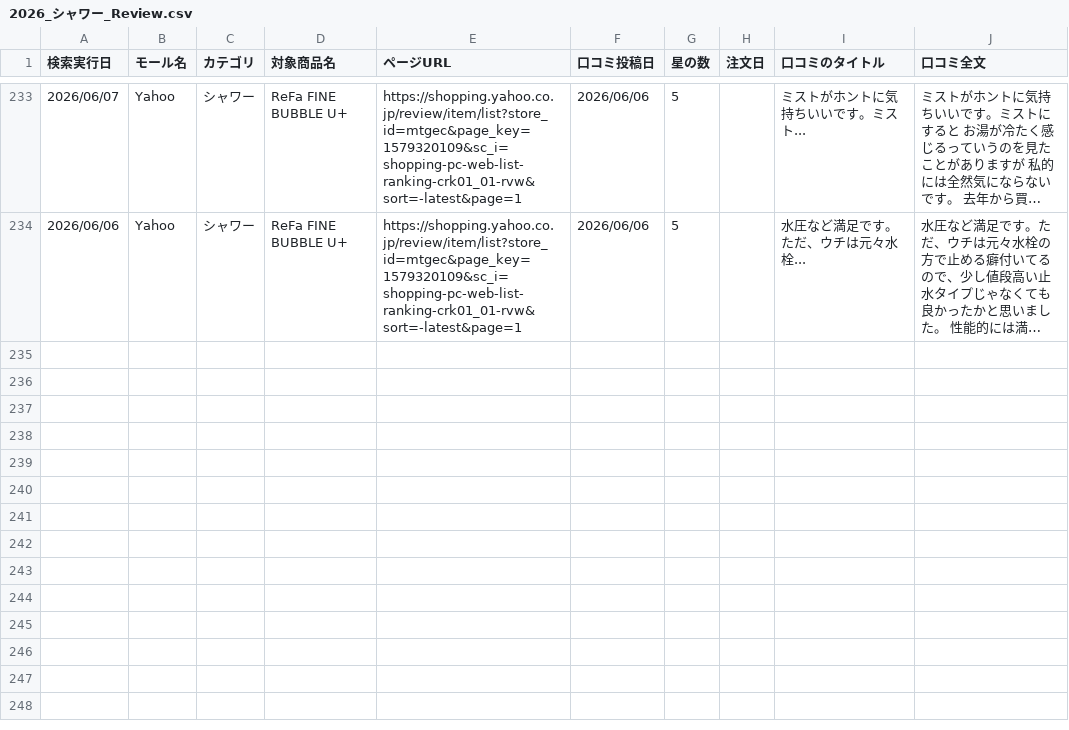
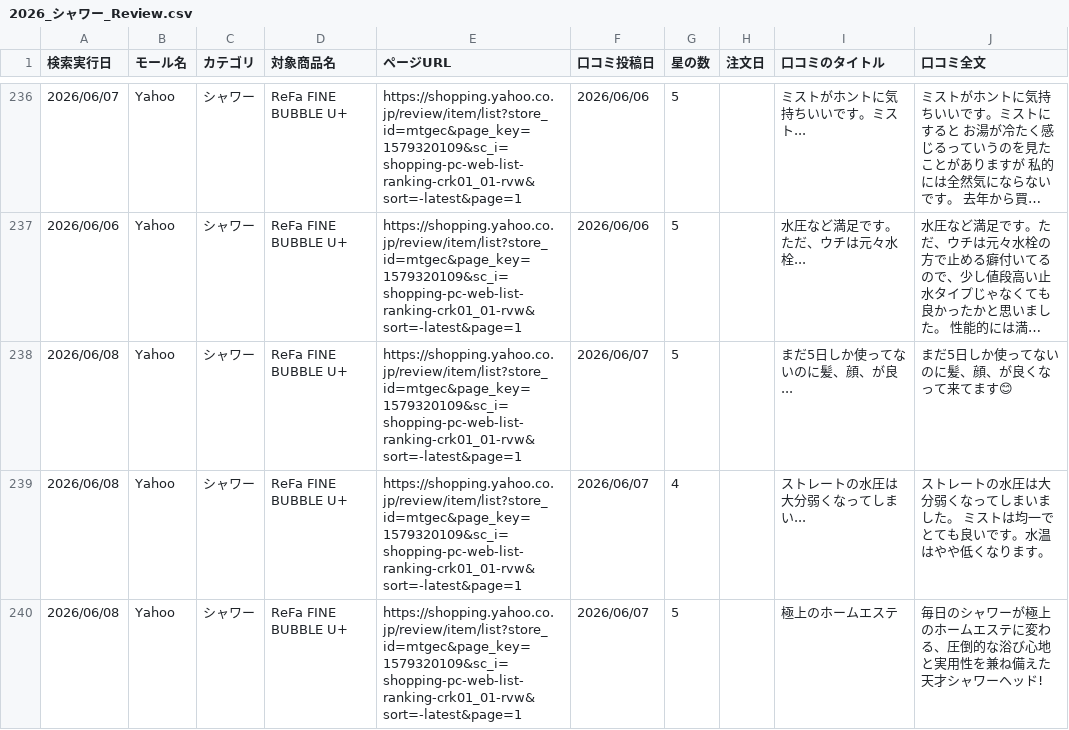
Before and after one commit to Beautech-1G/Review_scraper, a CSV file: review_csv/2026_シャワー_Review.csv, drawn as a sheet; only a part is shown, gaps mark what is left out; long unchanged cells end in …; the diff covers the shown part only; the diff names each change by its address in the sheet, - before the commit and + after, or states it on an @@ line.

```diff
--- a/review_csv/2026_シャワー_Review.csv
+++ b/review_csv/2026_シャワー_Review.csv
+row 238: 2026/06/08 | Yahoo | シャワー | ReFa FINE BUBBLE U+ | https://shopping.yahoo.co.jp/review/item/list?store_id=mtgec&page_key=1579320109&sc_i=shopping-pc-web-list-ranking-crk01_01-rvw&sort=-latest&page=1 | 2026/06/07 | 5 |  | まだ5日しか使ってないのに髪、顔、が良... | まだ5日しか使ってないのに髪、顔、が良くなって来てます😊
+row 239: 2026/06/08 | Yahoo | シャワー | ReFa FINE BUBBLE U+ | https://shopping.yahoo.co.jp/review/item/list?store_id=mtgec&page_key=1579320109&sc_i=shopping-pc-web-list-ranking-crk01_01-rvw&sort=-latest&page=1 | 2026/06/07 | 4 |  | ストレートの水圧は大分弱くなってしまい... | ストレートの水圧は大分弱くなってしまいました。 ミストは均一でとても良いです。水温はやや低くなります。
+row 240: 2026/06/08 | Yahoo | シャワー | ReFa FINE BUBBLE U+ | https://shopping.yahoo.co.jp/review/item/list?store_id=mtgec&page_key=1579320109&sc_i=shopping-pc-web-list-ranking-crk01_01-rvw&sort=-latest&page=1 | 2026/06/07 | 5 |  | 極上のホームエステ | 毎日のシャワーが極上のホームエステに変わる、圧倒的な浴び心地と実用性を兼ね備えた天才シャワーヘッド!
```
Also changed, not shown: 5 added rows elsewhere in this file.
